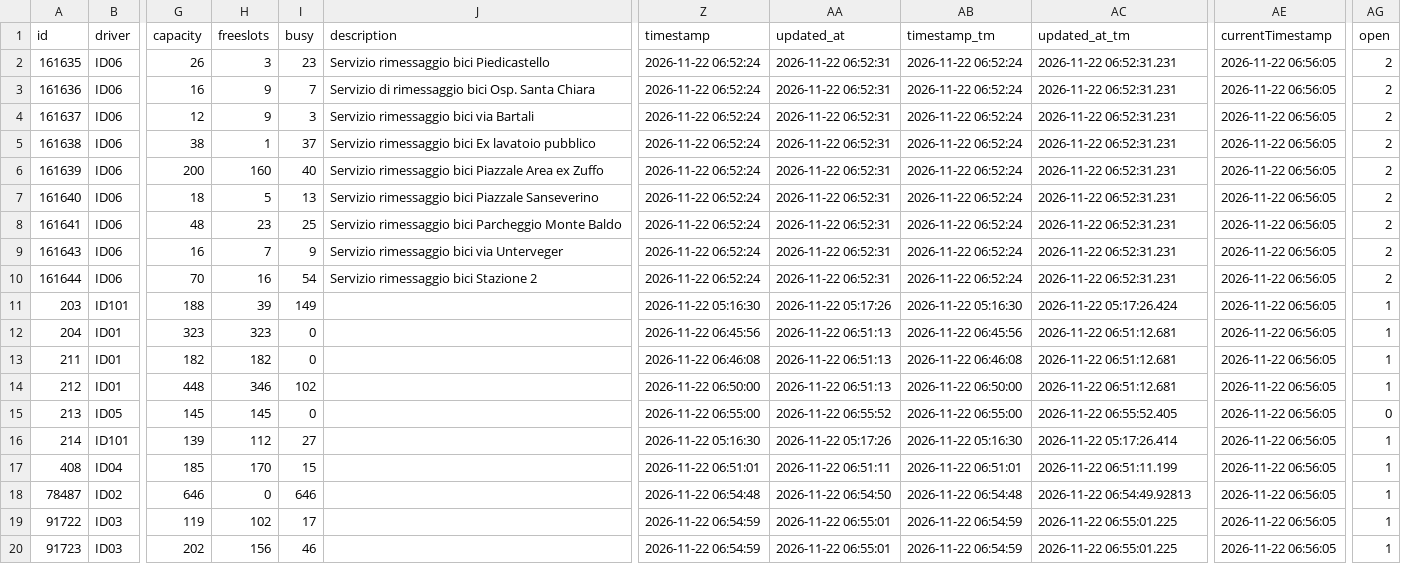
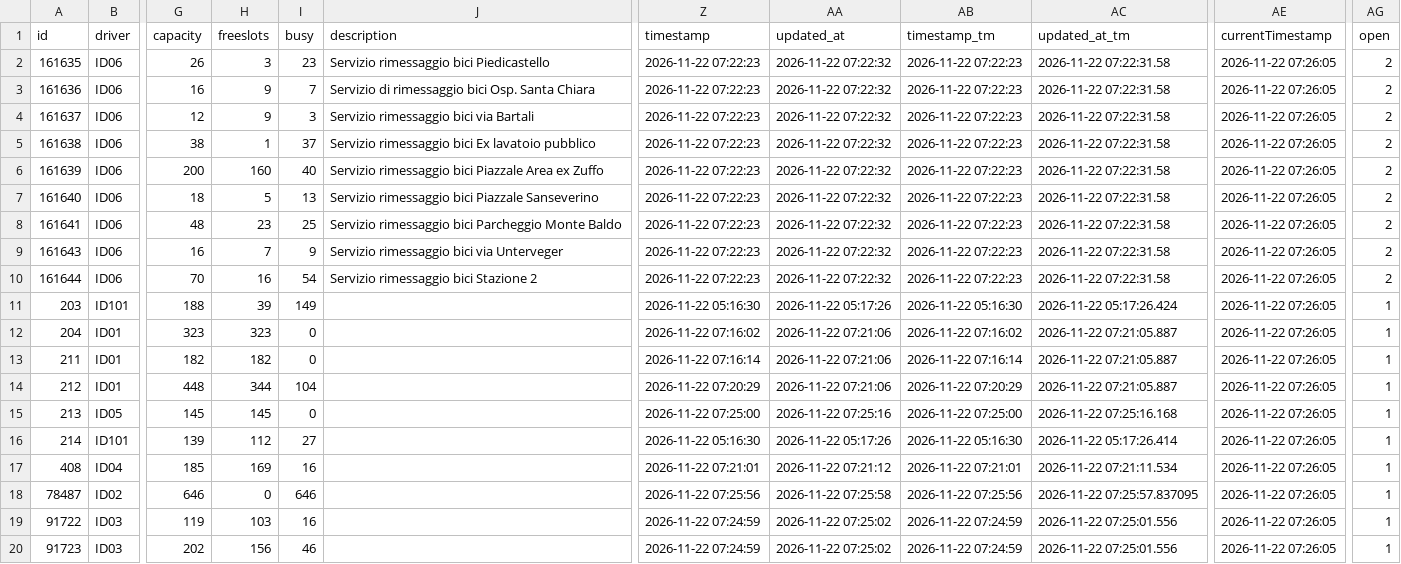
Before and after one commit to napo/parklogtrento, a CSV file: data/last_parks.csv, drawn as a sheet; only a part is shown, gaps mark what is left out; the diff names each change by its address in the sheet, - before the commit and + after, or states it on an @@ line.

Commit message:
Latest data: Sun Nov 22 07:26:45 UTC 2026

```diff
--- a/data/last_parks.csv
+++ b/data/last_parks.csv
-Z2:Z10 (timestamp): 2026-11-22 06:52:24
+Z2:Z10 (timestamp): 2026-11-22 07:22:23
-AA2:AA10 (updated_at): 2026-11-22 06:52:31
+AA2:AA10 (updated_at): 2026-11-22 07:22:32
-AB2:AB10 (timestamp_tm): 2026-11-22 06:52:24
+AB2:AB10 (timestamp_tm): 2026-11-22 07:22:23
-AC2:AC10 (updated_at_tm): 2026-11-22 06:52:31.231
+AC2:AC10 (updated_at_tm): 2026-11-22 07:22:31.58
-AE2:AE20 (currentTimestamp): 2026-11-22 06:56:05
+AE2:AE20 (currentTimestamp): 2026-11-22 07:26:05
-Z12 (timestamp): 2026-11-22 06:45:56
+Z12 (timestamp): 2026-11-22 07:16:02
-AA12:AA14 (updated_at): 2026-11-22 06:51:13
+AA12:AA14 (updated_at): 2026-11-22 07:21:06
-AB12 (timestamp_tm): 2026-11-22 06:45:56
+AB12 (timestamp_tm): 2026-11-22 07:16:02
-AC12:AC14 (updated_at_tm): 2026-11-22 06:51:12.681
+AC12:AC14 (updated_at_tm): 2026-11-22 07:21:05.887
-Z13 (timestamp): 2026-11-22 06:46:08
+Z13 (timestamp): 2026-11-22 07:16:14
-AB13 (timestamp_tm): 2026-11-22 06:46:08
+AB13 (timestamp_tm): 2026-11-22 07:16:14
-H14 (freeslots): 346
+H14 (freeslots): 344
-I14 (busy): 102
+I14 (busy): 104
-Z14 (timestamp): 2026-11-22 06:50:00
+Z14 (timestamp): 2026-11-22 07:20:29
-AB14 (timestamp_tm): 2026-11-22 06:50:00
+AB14 (timestamp_tm): 2026-11-22 07:20:29
-Z15 (timestamp): 2026-11-22 06:55:00
+Z15 (timestamp): 2026-11-22 07:25:00
-AA15 (updated_at): 2026-11-22 06:55:52
+AA15 (updated_at): 2026-11-22 07:25:16
-AB15 (timestamp_tm): 2026-11-22 06:55:00
+AB15 (timestamp_tm): 2026-11-22 07:25:00
-AC15 (updated_at_tm): 2026-11-22 06:55:52.405
+AC15 (updated_at_tm): 2026-11-22 07:25:16.168
-AG15 (open): 0
+AG15 (open): 1
-H17 (freeslots): 170
+H17 (freeslots): 169
-I17 (busy): 15
+I17 (busy): 16
-Z17 (timestamp): 2026-11-22 06:51:01
+Z17 (timestamp): 2026-11-22 07:21:01
-AA17 (updated_at): 2026-11-22 06:51:11
+AA17 (updated_at): 2026-11-22 07:21:12
-AB17 (timestamp_tm): 2026-11-22 06:51:01
+AB17 (timestamp_tm): 2026-11-22 07:21:01
-AC17 (updated_at_tm): 2026-11-22 06:51:11.199
+AC17 (updated_at_tm): 2026-11-22 07:21:11.534
-Z18 (timestamp): 2026-11-22 06:54:48
+Z18 (timestamp): 2026-11-22 07:25:56
-AA18 (updated_at): 2026-11-22 06:54:50
+AA18 (updated_at): 2026-11-22 07:25:58
-AB18 (timestamp_tm): 2026-11-22 06:54:48
+AB18 (timestamp_tm): 2026-11-22 07:25:56
-AC18 (updated_at_tm): 2026-11-22 06:54:49.92813
+AC18 (updated_at_tm): 2026-11-22 07:25:57.837095
-H19 (freeslots): 102
+H19 (freeslots): 103
-I19 (busy): 17
+I19 (busy): 16
-Z19:Z20 (timestamp): 2026-11-22 06:54:59
+Z19:Z20 (timestamp): 2026-11-22 07:24:59
-AA19:AA20 (updated_at): 2026-11-22 06:55:01
+AA19:AA20 (updated_at): 2026-11-22 07:25:02
-AB19:AB20 (timestamp_tm): 2026-11-22 06:54:59
+AB19:AB20 (timestamp_tm): 2026-11-22 07:24:59
-AC19:AC20 (updated_at_tm): 2026-11-22 06:55:01.225
+AC19:AC20 (updated_at_tm): 2026-11-22 07:25:01.556
```
Also changed, not shown: 1 other file.
